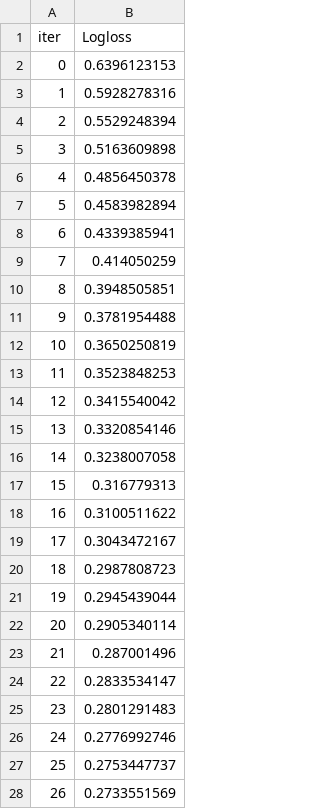
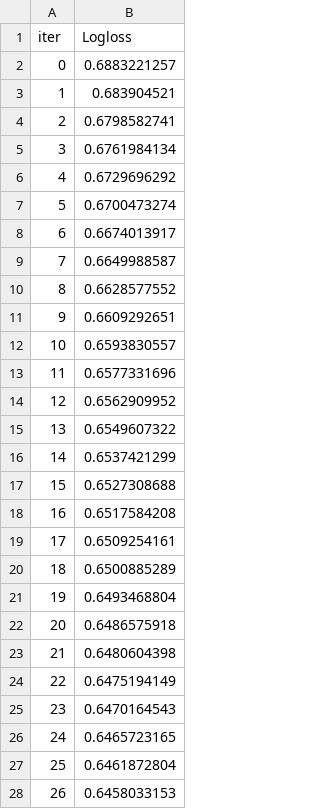
Before and after one commit to hnkk12/A-Default-Risk-Prediction-Model-Combining-Traditional-and-Alternative-Data, a TSV file: catboost_info/learn_error.tsv, drawn as a sheet; only a part is shown; the diff covers the shown part only.

```diff
--- a/catboost_info/learn_error.tsv
+++ b/catboost_info/learn_error.tsv
@@ -1,28 +1,28 @@
 iter	Logloss
-0	0.6396123153
-1	0.5928278316
-2	0.5529248394
-3	0.5163609898
-4	0.4856450378
-5	0.4583982894
-6	0.4339385941
-7	0.414050259
-8	0.3948505851
-9	0.3781954488
-10	0.3650250819
-11	0.3523848253
-12	0.3415540042
-13	0.3320854146
-14	0.3238007058
-15	0.316779313
-16	0.3100511622
-17	0.3043472167
-18	0.2987808723
-19	0.2945439044
-20	0.2905340114
-21	0.287001496
-22	0.2833534147
-23	0.2801291483
-24	0.2776992746
-25	0.2753447737
-26	0.2733551569
+0	0.6883221257
+1	0.683904521
+2	0.6798582741
+3	0.6761984134
+4	0.6729696292
+5	0.6700473274
+6	0.6674013917
+7	0.6649988587
+8	0.6628577552
+9	0.6609292651
+10	0.6593830557
+11	0.6577331696
+12	0.6562909952
+13	0.6549607322
+14	0.6537421299
+15	0.6527308688
+16	0.6517584208
+17	0.6509254161
+18	0.6500885289
+19	0.6493468804
+20	0.6486575918
+21	0.6480604398
+22	0.6475194149
+23	0.6470164543
+24	0.6465723165
+25	0.6461872804
+26	0.6458033153
```
Also changed, not shown: 123 edited cells elsewhere in this file, catboost_info/time_left.tsv, 15 other files.
